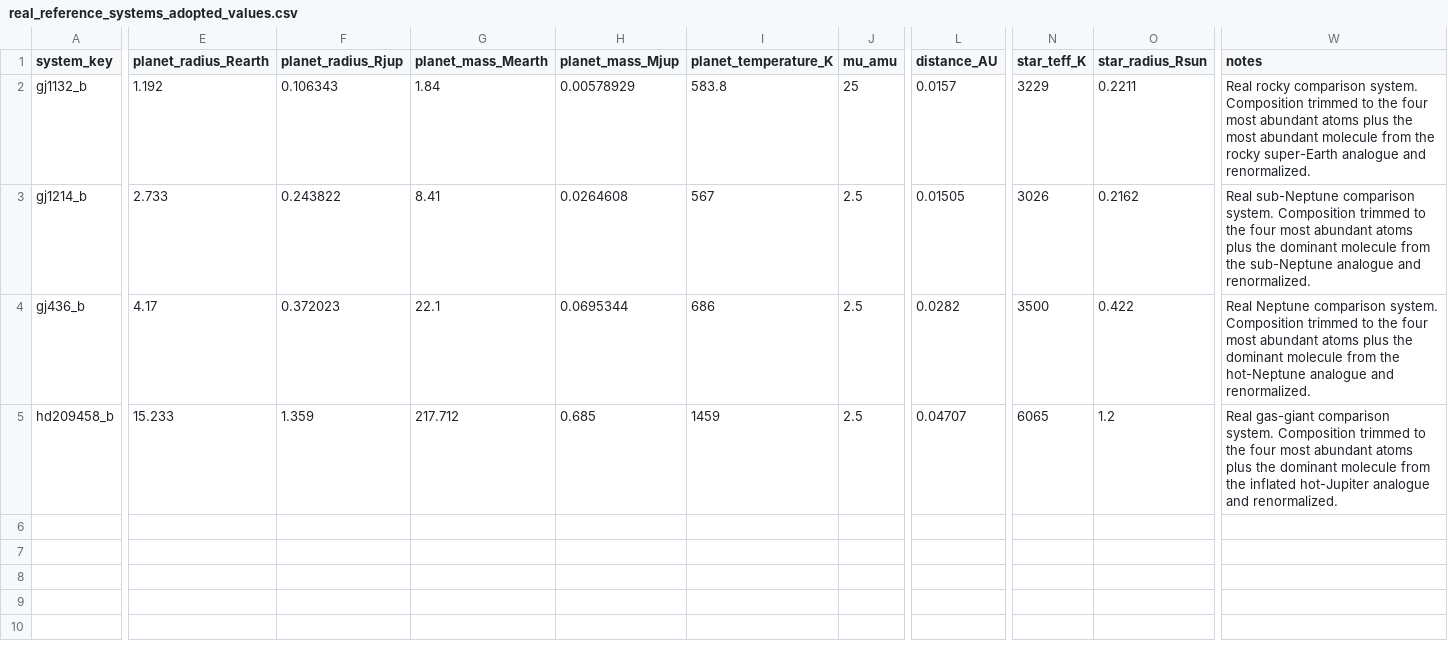
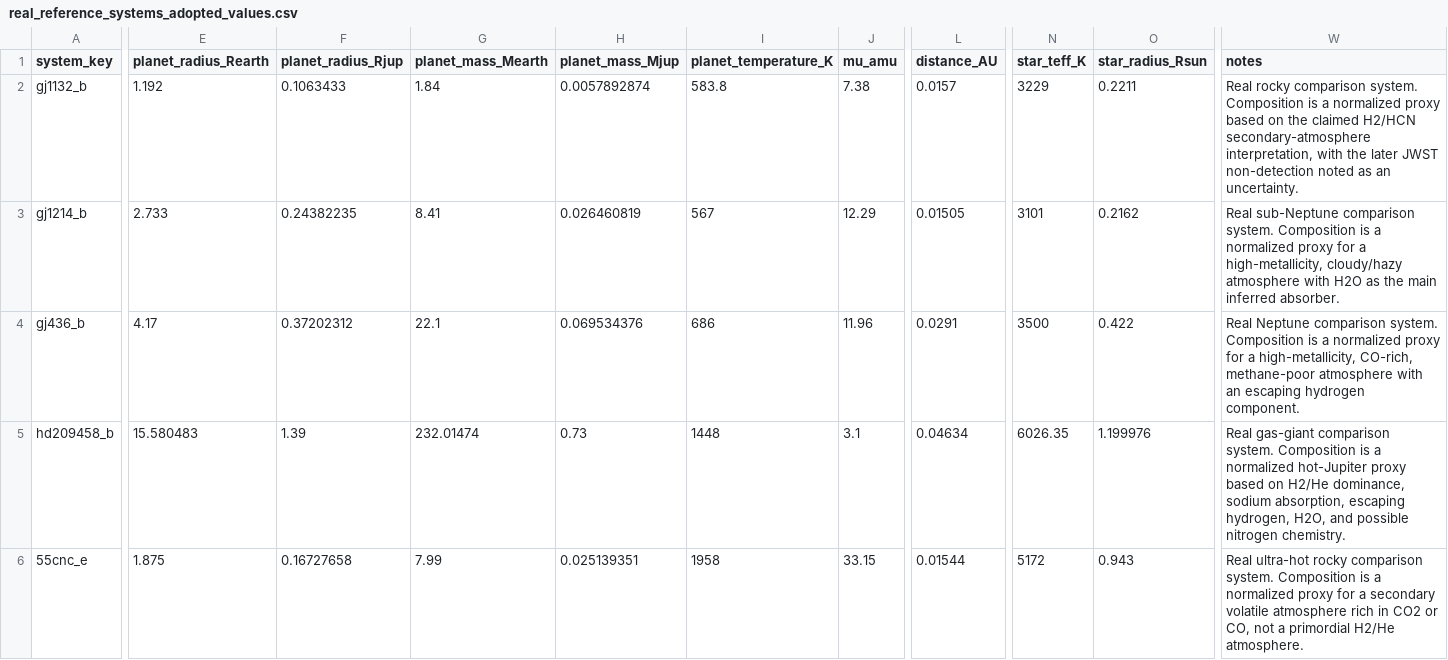
Before and after one commit to nikolasvalsamidis97/Masterarbete, a CSV file: project_run/Atmospheric Tests/results/real_reference_systems_adopted_values.csv, drawn as a sheet; only a part is shown, gaps mark what is left out; rows hold the shown columns only; the diff covers the shown part only; the diff names each change by its address in the sheet, - before the commit and + after, or states it on an @@ line.

```diff
--- a/project_run/Atmospheric Tests/results/real_reference_systems_adopted_values.csv
+++ b/project_run/Atmospheric Tests/results/real_reference_systems_adopted_values.csv
-F2 (planet_radius_Rjup): 0.106343
+F2 (planet_radius_Rjup): 0.1063433
-H2 (planet_mass_Mjup): 0.00578929
+H2 (planet_mass_Mjup): 0.0057892874
-J2 (mu_amu): 25
+J2 (mu_amu): 7.38
-W2 (notes): …system. Composition trimmed to the four most abundant atoms plus the most abundant molecule from the rocky super-Earth analogue and renormalized.
+W2 (notes): …system. Composition is a normalized proxy based on the claimed H2/HCN secondary-atmosphere interpretation, with the later JWST non-detection noted as an uncertainty.
-F3 (planet_radius_Rjup): 0.243822
+F3 (planet_radius_Rjup): 0.24382235
-H3 (planet_mass_Mjup): 0.0264608
+H3 (planet_mass_Mjup): 0.026460819
-J3 (mu_amu): 2.5
+J3 (mu_amu): 12.29
-N3 (star_teff_K): 3026
+N3 (star_teff_K): 3101
-W3 (notes): …system. Composition trimmed to the four most abundant atoms plus the dominant molecule from the sub-Neptune analogue and renormalized.
+W3 (notes): …system. Composition is a normalized proxy for a high-metallicity, cloudy/hazy atmosphere with H2O as the main inferred absorber.
-F4 (planet_radius_Rjup): 0.372023
+F4 (planet_radius_Rjup): 0.37202312
-H4 (planet_mass_Mjup): 0.0695344
+H4 (planet_mass_Mjup): 0.069534376
-J4 (mu_amu): 2.5
+J4 (mu_amu): 11.96
-L4 (distance_AU): 0.0282
+L4 (distance_AU): 0.0291
-W4 (notes): …system. Composition trimmed to the four most abundant atoms plus the dominant molecule from the hot-Neptune analogue and renormalized.
+W4 (notes): …system. Composition is a normalized proxy for a high-metallicity, CO-rich, methane-poor atmosphere with an escaping hydrogen component.
-E5 (planet_radius_Rearth): 15.233
+E5 (planet_radius_Rearth): 15.580483
-F5 (planet_radius_Rjup): 1.359
+F5 (planet_radius_Rjup): 1.39
-G5 (planet_mass_Mearth): 217.712
+G5 (planet_mass_Mearth): 232.01474
-H5 (planet_mass_Mjup): 0.685
+H5 (planet_mass_Mjup): 0.73
-I5 (planet_temperature_K): 1459
+I5 (planet_temperature_K): 1448
-J5 (mu_amu): 2.5
+J5 (mu_amu): 3.1
-L5 (distance_AU): 0.04707
+L5 (distance_AU): 0.04634
-N5 (star_teff_K): 6065
+N5 (star_teff_K): 6026.35
-O5 (star_radius_Rsun): 1.2
+O5 (star_radius_Rsun): 1.199976
-W5 (notes): …system. Composition trimmed to the four most abundant atoms plus the dominant molecule from the inflated hot-Jupiter analogue and renormalized.
+W5 (notes): …system. Composition is a normalized hot-Jupiter proxy based on H2/He dominance, sodium absorption, escaping hydrogen, H2O, and possible nitrogen chemistry.
+row 6: 55cnc_e | 1.875 | 0.16727658 | 7.99 | 0.025139351 | 1958 | 33.15 | 0.01544 | 5172 | 0.943 | Real ultra-hot rocky comparison system. Composition is a normalized proxy for a secondary volatile atmosphere rich in CO2 or CO, not a primordial H2/He atmosphere.
```
Also changed, not shown: 5 added rows and 2 edited cells elsewhere in this file, 10 other files.
